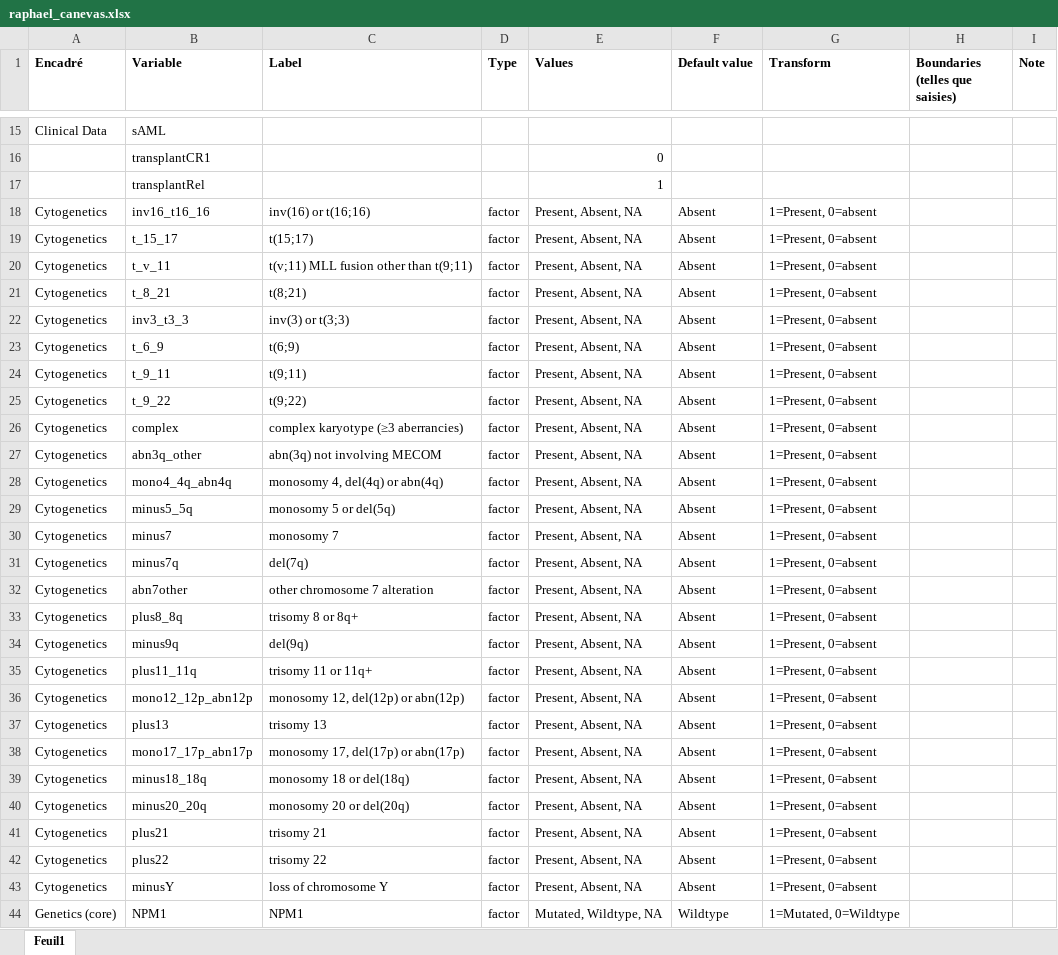
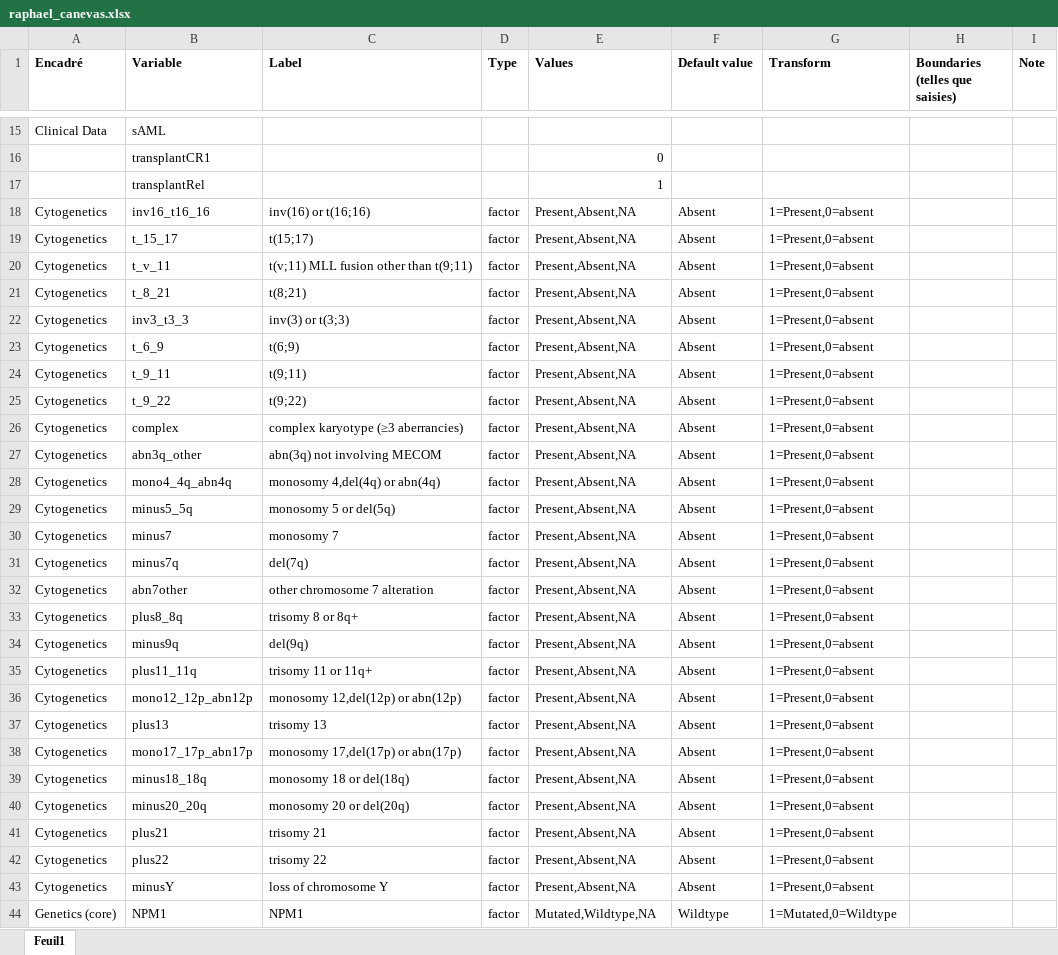
Before and after one commit to gaelfortin/shiny_transplant, an Excel workbook: raphael_canevas.xlsx, sheet Feuil1, drawn as a sheet; only a part is shown, gaps mark what is left out; values as stored, in another font and other column widths than the file's, no borders; the diff covers the shown part only; the diff names each change by its address in the sheet, - before the commit and + after, or states it on an @@ line.

Commit message:
First UI with clinical variables

```diff
--- a/raphael_canevas.xlsx (sheet Feuil1)
+++ b/raphael_canevas.xlsx (sheet Feuil1)
-E18:E43 (Values): Present, Absent, NA
+E18:E43 (Values): Present,Absent,NA
-G18:G43 (Transform): 1=Present, 0=absent
+G18:G43 (Transform): 1=Present,0=absent
-C28 (Label): monosomy 4, del(4q) or abn(4q)
+C28 (Label): monosomy 4,del(4q) or abn(4q)
-C36 (Label): monosomy 12, del(12p) or abn(12p)
+C36 (Label): monosomy 12,del(12p) or abn(12p)
-C38 (Label): monosomy 17, del(17p) or abn(17p)
+C38 (Label): monosomy 17,del(17p) or abn(17p)
-E44 (Values): Mutated, Wildtype, NA
+E44 (Values): Mutated,Wildtype,NA
-G44 (Transform): 1=Mutated, 0=Wildtype
+G44 (Transform): 1=Mutated,0=Wildtype
```
Also changed, not shown: 120 edited cells elsewhere in this sheet, 8 other files.
